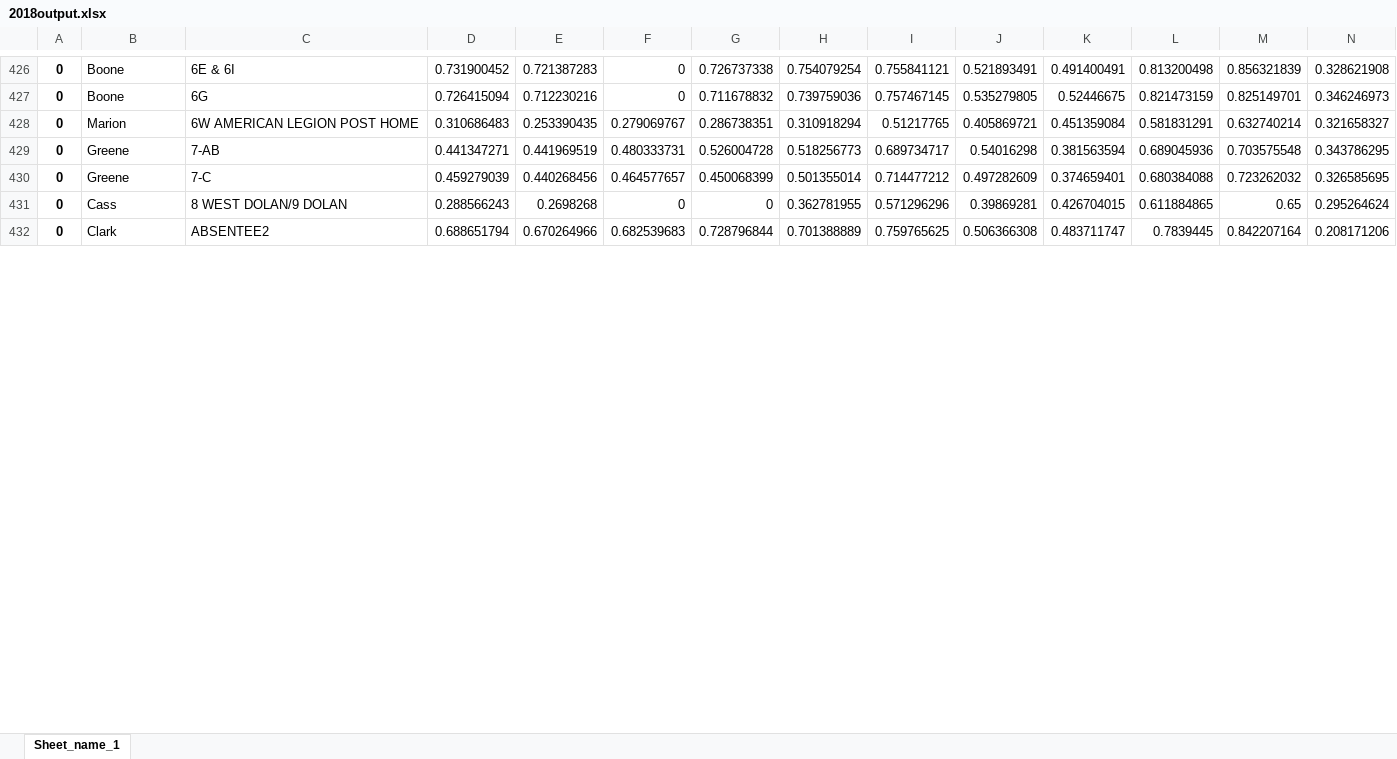
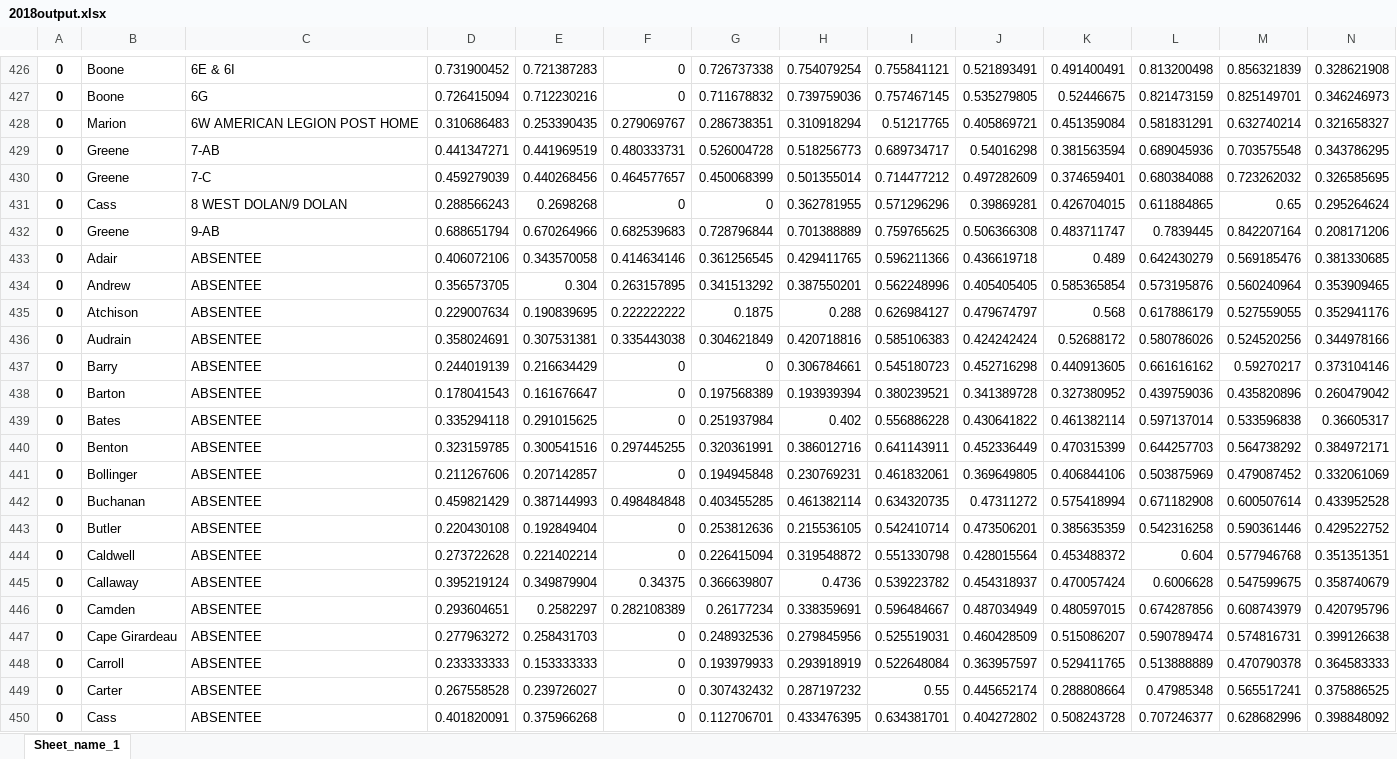
Before and after one commit to jsilagi/precinct-election-spreadsheets, an Excel workbook: 2018output.xlsx, sheet Sheet_name_1, drawn as a sheet; only a part is shown, gaps mark what is left out; values as stored, in another font and other column widths than the file's, no borders; rows hold the shown columns only; the diff covers the shown part only; the diff names each change by its address in the sheet, - before the commit and + after, or states it on an @@ line.

Commit message:
finalized code and spreadsheets

```diff
--- a/2018output.xlsx (sheet Sheet_name_1)
+++ b/2018output.xlsx (sheet Sheet_name_1)
-B432: Clark
+B432: Greene
-C432: ABSENTEE2
+C432: 9-AB
+row 433: 0 | Adair | ABSENTEE | 0.406072106 | 0.343570058 | 0.414634146 | 0.361256545 | 0.429411765 | 0.596211366 | 0.436619718 | 0.489 | 0.642430279 | 0.569185476 | 0.381330685
+row 434: 0 | Andrew | ABSENTEE | 0.356573705 | 0.304 | 0.263157895 | 0.341513292 | 0.387550201 | 0.562248996 | 0.405405405 | 0.585365854 | 0.573195876 | 0.560240964 | 0.353909465
+row 435: 0 | Atchison | ABSENTEE | 0.229007634 | 0.190839695 | 0.222222222 | 0.1875 | 0.288 | 0.626984127 | 0.479674797 | 0.568 | 0.617886179 | 0.527559055 | 0.352941176
+row 436: 0 | Audrain | ABSENTEE | 0.358024691 | 0.307531381 | 0.335443038 | 0.304621849 | 0.420718816 | 0.585106383 | 0.424242424 | 0.52688172 | 0.580786026 | 0.524520256 | 0.344978166
+row 437: 0 | Barry | ABSENTEE | 0.244019139 | 0.216634429 | 0 | 0 | 0.306784661 | 0.545180723 | 0.452716298 | 0.440913605 | 0.661616162 | 0.59270217 | 0.373104146
+row 438: 0 | Barton | ABSENTEE | 0.178041543 | 0.161676647 | 0 | 0.197568389 | 0.193939394 | 0.380239521 | 0.341389728 | 0.327380952 | 0.439759036 | 0.435820896 | 0.260479042
+row 439: 0 | Bates | ABSENTEE | 0.335294118 | 0.291015625 | 0 | 0.251937984 | 0.402 | 0.556886228 | 0.430641822 | 0.461382114 | 0.597137014 | 0.533596838 | 0.36605317
+row 440: 0 | Benton | ABSENTEE | 0.323159785 | 0.300541516 | 0.297445255 | 0.320361991 | 0.386012716 | 0.641143911 | 0.452336449 | 0.470315399 | 0.644257703 | 0.564738292 | 0.384972171
+row 441: 0 | Bollinger | ABSENTEE | 0.211267606 | 0.207142857 | 0 | 0.194945848 | 0.230769231 | 0.461832061 | 0.369649805 | 0.406844106 | 0.503875969 | 0.479087452 | 0.332061069
+row 442: 0 | Buchanan | ABSENTEE | 0.459821429 | 0.387144993 | 0.498484848 | 0.403455285 | 0.461382114 | 0.634320735 | 0.47311272 | 0.575418994 | 0.671182908 | 0.600507614 | 0.433952528
+row 443: 0 | Butler | ABSENTEE | 0.220430108 | 0.192849404 | 0 | 0.253812636 | 0.215536105 | 0.542410714 | 0.473506201 | 0.385635359 | 0.542316258 | 0.590361446 | 0.429522752
+row 444: 0 | Caldwell | ABSENTEE | 0.273722628 | 0.221402214 | 0 | 0.226415094 | 0.319548872 | 0.551330798 | 0.428015564 | 0.453488372 | 0.604 | 0.577946768 | 0.351351351
+row 445: 0 | Callaway | ABSENTEE | 0.395219124 | 0.349879904 | 0.34375 | 0.366639807 | 0.4736 | 0.539223782 | 0.454318937 | 0.470057424 | 0.6006628 | 0.547599675 | 0.358740679
+row 446: 0 | Camden | ABSENTEE | 0.293604651 | 0.2582297 | 0.282108389 | 0.26177234 | 0.338359691 | 0.596484667 | 0.487034949 | 0.480597015 | 0.674287856 | 0.608743979 | 0.420795796
+row 447: 0 | Cape Girardeau | ABSENTEE | 0.277963272 | 0.258431703 | 0 | 0.248932536 | 0.279845956 | 0.525519031 | 0.460428509 | 0.515086207 | 0.590789474 | 0.574816731 | 0.399126638
+row 448: 0 | Carroll | ABSENTEE | 0.233333333 | 0.153333333 | 0 | 0.193979933 | 0.293918919 | 0.522648084 | 0.363957597 | 0.529411765 | 0.513888889 | 0.470790378 | 0.364583333
+row 449: 0 | Carter | ABSENTEE | 0.267558528 | 0.239726027 | 0 | 0.307432432 | 0.287197232 | 0.55 | 0.445652174 | 0.288808664 | 0.47985348 | 0.565517241 | 0.375886525
+row 450: 0 | Cass | ABSENTEE | 0.401820091 | 0.375966268 | 0 | 0.112706701 | 0.433476395 | 0.634381701 | 0.404272802 | 0.508243728 | 0.707246377 | 0.628682996 | 0.398848092
```
Also changed, not shown: 94 added rows, 1 removed row and 30 edited cells elsewhere in this sheet, 2018Output_Edited.xlsx, 4 other files.
